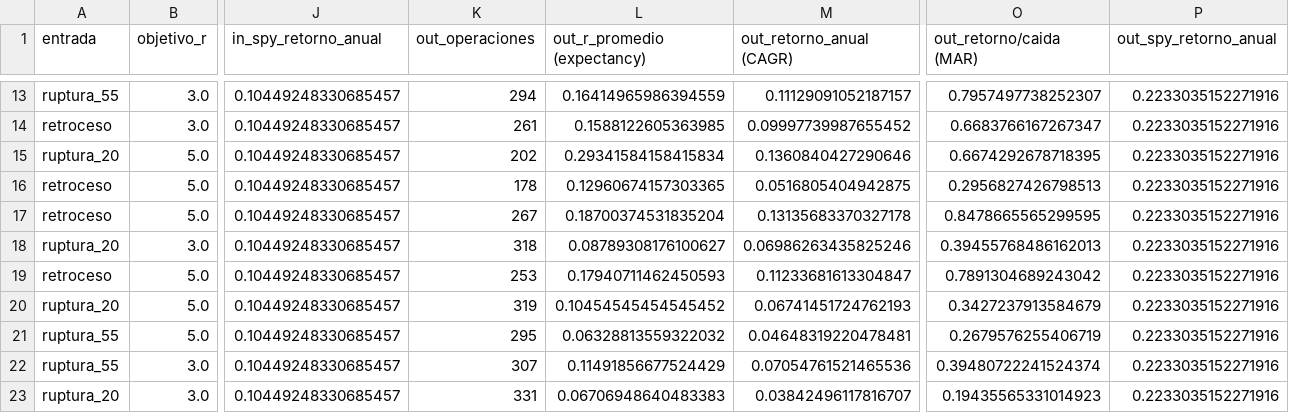
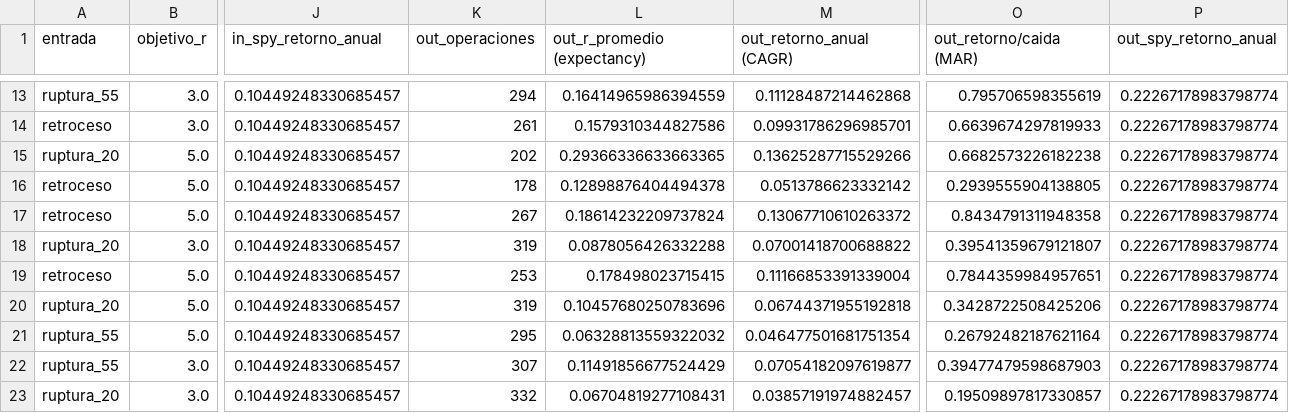
Before and after one commit to facundogreyak/swing-agent, a CSV file: reportes/calibracion.csv, drawn as a sheet; only a part is shown, gaps mark what is left out; the diff covers the shown part only; the diff names each change by its address in the sheet, - before the commit and + after, or states it on an @@ line.

```diff
--- a/reportes/calibracion.csv
+++ b/reportes/calibracion.csv
-M13 (out_retorno_anual (CAGR)): 0.11129091052187157
+M13 (out_retorno_anual (CAGR)): 0.11128487214462868
-O13 (out_retorno/caida (MAR)): 0.7957497738252307
+O13 (out_retorno/caida (MAR)): 0.795706598355619
-P13:P23 (out_spy_retorno_anual): 0.2233035152271916
+P13:P23 (out_spy_retorno_anual): 0.22267178983798774
-L14 (out_r_promedio (expectancy)): 0.1588122605363985
+L14 (out_r_promedio (expectancy)): 0.1579310344827586
-M14 (out_retorno_anual (CAGR)): 0.09997739987655452
+M14 (out_retorno_anual (CAGR)): 0.09931786296985701
-O14 (out_retorno/caida (MAR)): 0.6683766167267347
+O14 (out_retorno/caida (MAR)): 0.6639674297819933
-L15 (out_r_promedio (expectancy)): 0.29341584158415834
+L15 (out_r_promedio (expectancy)): 0.29366336633663365
-M15 (out_retorno_anual (CAGR)): 0.1360840427290646
+M15 (out_retorno_anual (CAGR)): 0.13625287715529266
-O15 (out_retorno/caida (MAR)): 0.6674292678718395
+O15 (out_retorno/caida (MAR)): 0.6682573226182238
-L16 (out_r_promedio (expectancy)): 0.12960674157303365
+L16 (out_r_promedio (expectancy)): 0.12898876404494378
-M16 (out_retorno_anual (CAGR)): 0.0516805404942875
+M16 (out_retorno_anual (CAGR)): 0.0513786623332142
-O16 (out_retorno/caida (MAR)): 0.2956827426798513
+O16 (out_retorno/caida (MAR)): 0.2939555904138805
-L17 (out_r_promedio (expectancy)): 0.18700374531835204
+L17 (out_r_promedio (expectancy)): 0.18614232209737824
-M17 (out_retorno_anual (CAGR)): 0.13135683370327178
+M17 (out_retorno_anual (CAGR)): 0.13067710610263372
-O17 (out_retorno/caida (MAR)): 0.8478665565299595
+O17 (out_retorno/caida (MAR)): 0.8434791311948358
-K18 (out_operaciones): 318
+K18 (out_operaciones): 319
-L18 (out_r_promedio (expectancy)): 0.08789308176100627
+L18 (out_r_promedio (expectancy)): 0.0878056426332288
-M18 (out_retorno_anual (CAGR)): 0.06986263435825246
+M18 (out_retorno_anual (CAGR)): 0.07001418700688822
-O18 (out_retorno/caida (MAR)): 0.39455768486162013
+O18 (out_retorno/caida (MAR)): 0.39541359679121807
-L19 (out_r_promedio (expectancy)): 0.17940711462450593
+L19 (out_r_promedio (expectancy)): 0.178498023715415
-M19 (out_retorno_anual (CAGR)): 0.11233681613304847
+M19 (out_retorno_anual (CAGR)): 0.11166853391339004
-O19 (out_retorno/caida (MAR)): 0.7891304689243042
+O19 (out_retorno/caida (MAR)): 0.7844359984957651
-L20 (out_r_promedio (expectancy)): 0.10454545454545452
+L20 (out_r_promedio (expectancy)): 0.10457680250783696
-M20 (out_retorno_anual (CAGR)): 0.06741451724762193
+M20 (out_retorno_anual (CAGR)): 0.06744371955192818
-O20 (out_retorno/caida (MAR)): 0.3427237913584679
+O20 (out_retorno/caida (MAR)): 0.3428722508425206
-M21 (out_retorno_anual (CAGR)): 0.04648319220478481
+M21 (out_retorno_anual (CAGR)): 0.046477501681751354
-O21 (out_retorno/caida (MAR)): 0.2679576255406719
+O21 (out_retorno/caida (MAR)): 0.26792482187621164
-M22 (out_retorno_anual (CAGR)): 0.07054761521465536
+M22 (out_retorno_anual (CAGR)): 0.07054182097619877
-O22 (out_retorno/caida (MAR)): 0.39480722241524374
+O22 (out_retorno/caida (MAR)): 0.39477479598687903
-K23 (out_operaciones): 331
+K23 (out_operaciones): 332
-L23 (out_r_promedio (expectancy)): 0.06706948640483383
+L23 (out_r_promedio (expectancy)): 0.06704819277108431
-M23 (out_retorno_anual (CAGR)): 0.03842496117816707
+M23 (out_retorno_anual (CAGR)): 0.03857191974882457
-O23 (out_retorno/caida (MAR)): 0.19435565331014923
+O23 (out_retorno/caida (MAR)): 0.19509897817330857
```
Also changed, not shown: 52 edited cells elsewhere in this file, reportes/cedears.csv, reportes/momentum_calibracion.csv, 17 other files.
